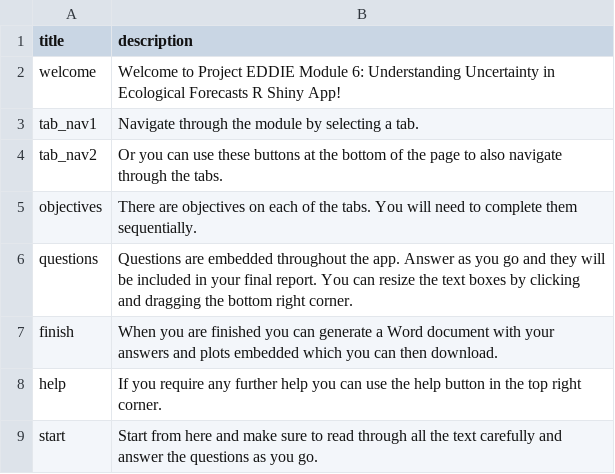
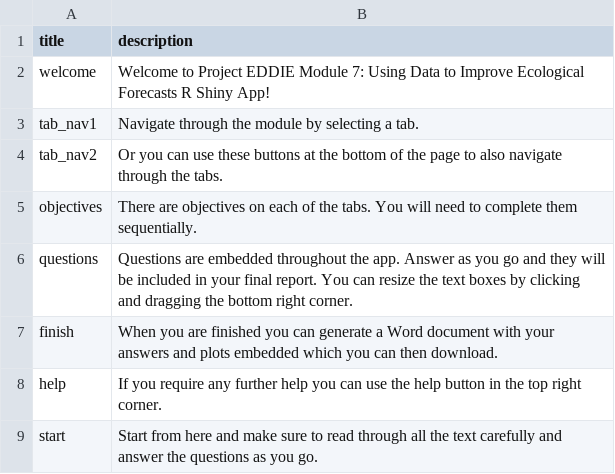
Before and after one commit to MacrosystemsEDDIE/module7, a CSV file: app/data/help_text.csv, drawn as a sheet.

Commit message:
typo in help text file

```diff
--- a/app/data/help_text.csv
+++ b/app/data/help_text.csv
@@ -1,3 +1,3 @@
 title,description
-welcome,Welcome to Project EDDIE Module 6: Understanding Uncertainty in Ecological Forecasts R Shiny App!
+welcome,Welcome to Project EDDIE Module 7: Using Data to Improve Ecological Forecasts R Shiny App!
 tab_nav1,Navigate through the module by selecting a tab.
```
